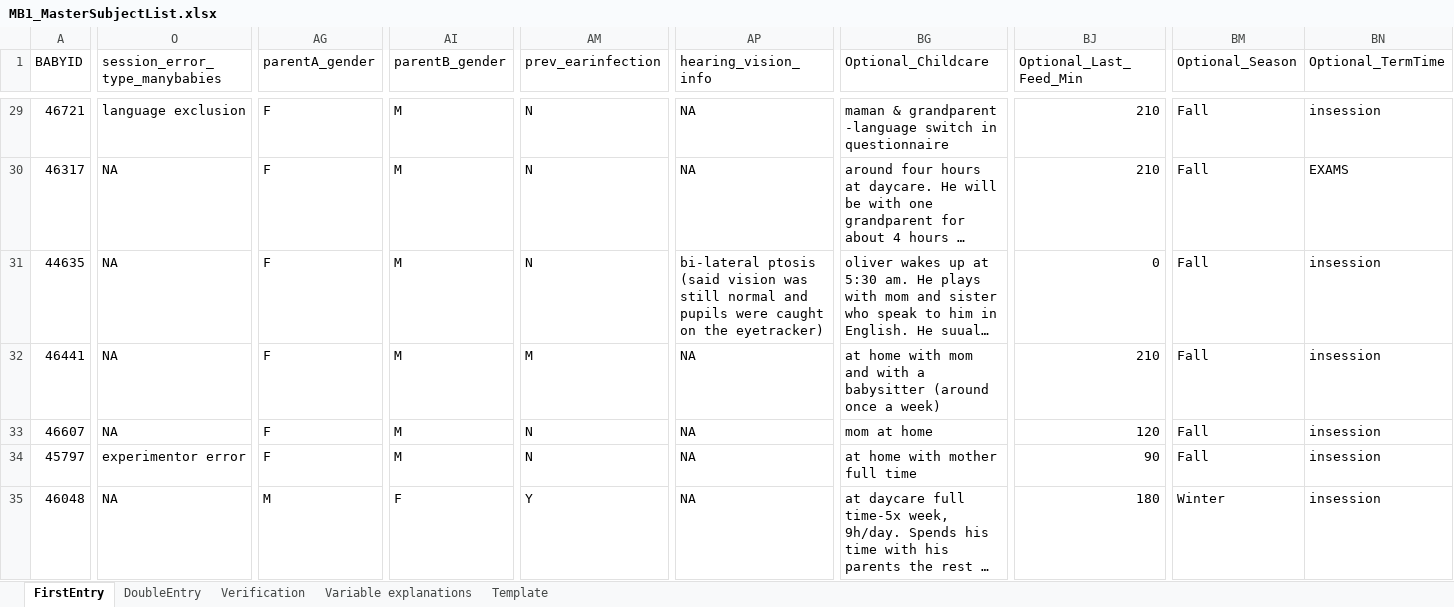
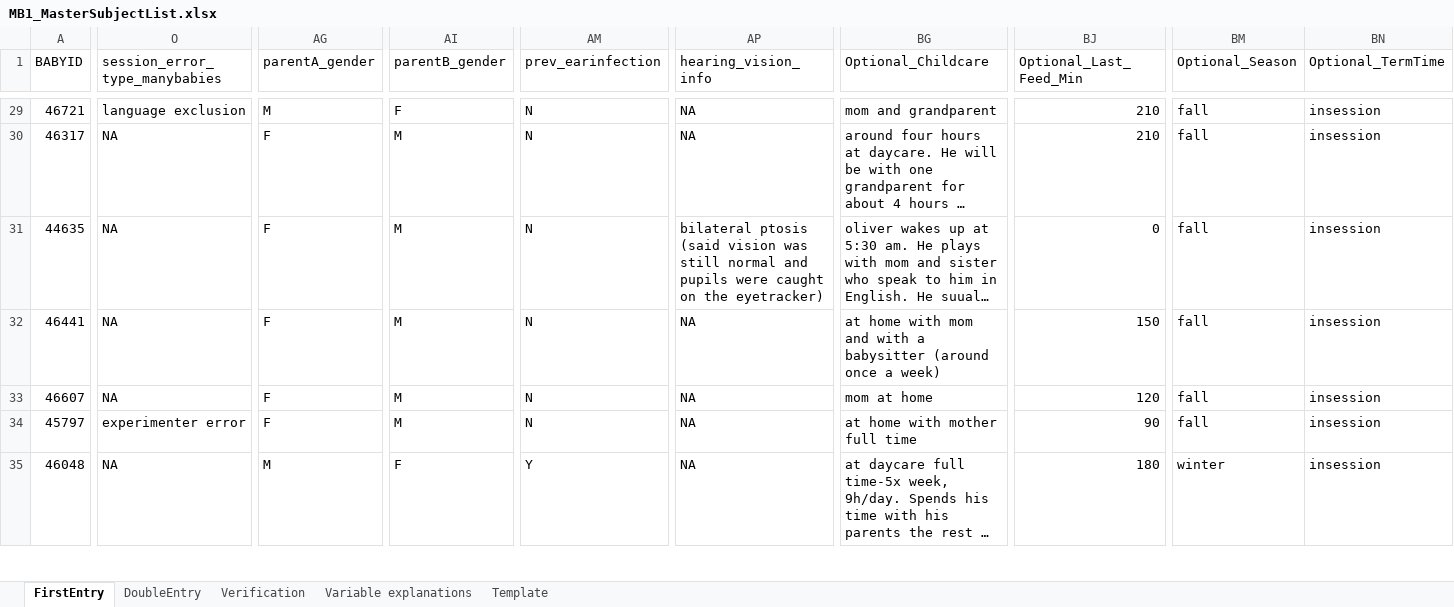
Before and after one commit to MegMastro/ManyBabies1, an Excel workbook: data/MB1_MasterSubjectList.xlsx, sheet FirstEntry, drawn as a sheet; only a part is shown, gaps mark what is left out; long unchanged cells end in …; values as stored, in another font and other column widths than the file's, no cell formats; the diff covers the shown part only; the diff names each change by its address in the sheet, - before the commit and + after, or states it on an @@ line.

Commit message:
Updated Rscript with modifications to rename NAs to NCs, Updated MSL to S38, updated trial times

```diff
--- a/data/MB1_MasterSubjectList.xlsx (sheet FirstEntry)
+++ b/data/MB1_MasterSubjectList.xlsx (sheet FirstEntry)
-AG29 (parentA_gender): F
+AG29 (parentA_gender): M
-AI29 (parentB_gender): M
+AI29 (parentB_gender): F
-BG29 (Optional_Childcare): maman & grandparent -language switch in questionnaire
+BG29 (Optional_Childcare): mom and grandparent
-BM29:BM34 (Optional_Season): Fall
+BM29:BM34 (Optional_Season): fall
-BN30 (Optional_TermTime): EXAMS
+BN30 (Optional_TermTime): insession
-AP31 (hearing_vision_info): bi-lateral ptosis (said…
+AP31 (hearing_vision_info): bilateral ptosis (said…
-AM32 (prev_earinfection): M
+AM32 (prev_earinfection): N
-BJ32 (Optional_Last_Feed_Min): 210
+BJ32 (Optional_Last_Feed_Min): 150
-O34 (session_error_type_manybabies): experimentor error
+O34 (session_error_type_manybabies): experimenter error
-BM35 (Optional_Season): Winter
+BM35 (Optional_Season): winter
```
Also changed, not shown: 5 added rows, 2 removed rows and 125 edited cells elsewhere in this sheet, sheet Verification, sheet DoubleEntry, cell formats, formulas that keep their value, hidden cells, 3 other files.
